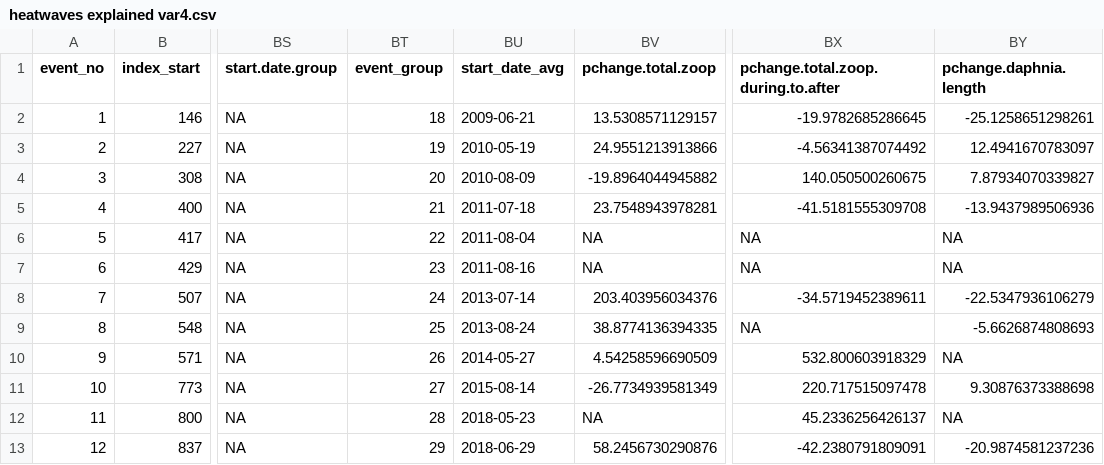
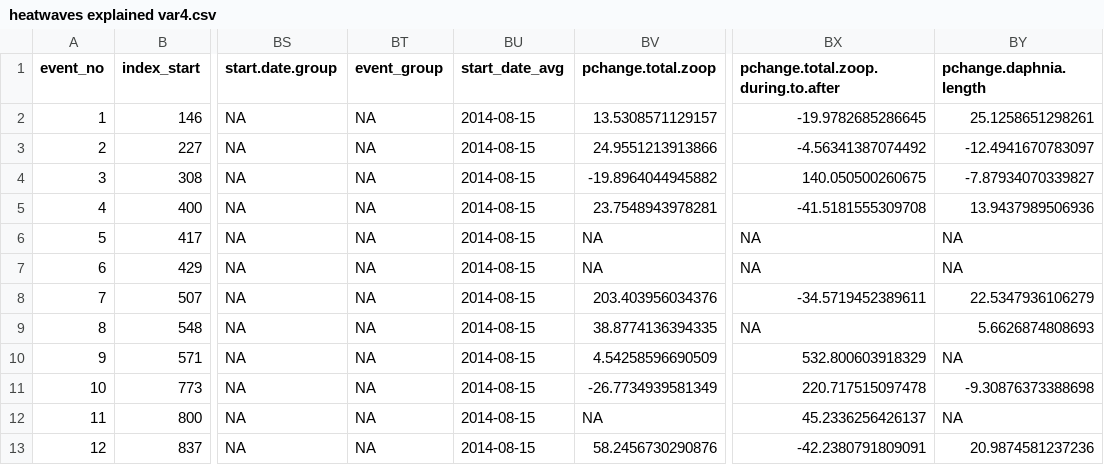
Before and after one commit to dkszydlowski/north_temperate_heatwaves, a CSV file: formatted data/master explanatory dataset/heatwaves explained var4.csv, drawn as a sheet; only a part is shown, gaps mark what is left out; the diff covers the shown part only; the diff names each change by its address in the sheet, - before the commit and + after, or states it on an @@ line.

```diff
--- a/formatted data/master explanatory dataset/heatwaves explained var4.csv
+++ b/formatted data/master explanatory dataset/heatwaves explained var4.csv
-BT2 (event_group): 18
+BT2 (event_group): NA
-BU2 (start_date_avg): 2009-06-21
+BU2 (start_date_avg): 2014-08-15
-BY2 (pchange.daphnia.length): -25.1258651298261
+BY2 (pchange.daphnia.length): 25.1258651298261
-BT3 (event_group): 19
+BT3 (event_group): NA
-BU3 (start_date_avg): 2010-05-19
+BU3 (start_date_avg): 2014-08-15
-BY3 (pchange.daphnia.length): 12.4941670783097
+BY3 (pchange.daphnia.length): -12.4941670783097
-BT4 (event_group): 20
+BT4 (event_group): NA
-BU4 (start_date_avg): 2010-08-09
+BU4 (start_date_avg): 2014-08-15
-BY4 (pchange.daphnia.length): 7.87934070339827
+BY4 (pchange.daphnia.length): -7.87934070339827
-BT5 (event_group): 21
+BT5 (event_group): NA
-BU5 (start_date_avg): 2011-07-18
+BU5 (start_date_avg): 2014-08-15
-BY5 (pchange.daphnia.length): -13.9437989506936
+BY5 (pchange.daphnia.length): 13.9437989506936
-BT6 (event_group): 22
+BT6 (event_group): NA
-BU6 (start_date_avg): 2011-08-04
+BU6 (start_date_avg): 2014-08-15
-BT7 (event_group): 23
+BT7 (event_group): NA
-BU7 (start_date_avg): 2011-08-16
+BU7 (start_date_avg): 2014-08-15
-BT8 (event_group): 24
+BT8 (event_group): NA
-BU8 (start_date_avg): 2013-07-14
+BU8 (start_date_avg): 2014-08-15
-BY8 (pchange.daphnia.length): -22.5347936106279
+BY8 (pchange.daphnia.length): 22.5347936106279
-BT9 (event_group): 25
+BT9 (event_group): NA
-BU9 (start_date_avg): 2013-08-24
+BU9 (start_date_avg): 2014-08-15
-BY9 (pchange.daphnia.length): -5.6626874808693
+BY9 (pchange.daphnia.length): 5.6626874808693
-BT10 (event_group): 26
+BT10 (event_group): NA
-BU10 (start_date_avg): 2014-05-27
+BU10 (start_date_avg): 2014-08-15
-BT11 (event_group): 27
+BT11 (event_group): NA
-BU11 (start_date_avg): 2015-08-14
+BU11 (start_date_avg): 2014-08-15
-BY11 (pchange.daphnia.length): 9.30876373388698
+BY11 (pchange.daphnia.length): -9.30876373388698
-BT12 (event_group): 28
+BT12 (event_group): NA
-BU12 (start_date_avg): 2018-05-23
+BU12 (start_date_avg): 2014-08-15
-BT13 (event_group): 29
+BT13 (event_group): NA
-BU13 (start_date_avg): 2018-06-29
+BU13 (start_date_avg): 2014-08-15
-BY13 (pchange.daphnia.length): -20.9874581237236
+BY13 (pchange.daphnia.length): 20.9874581237236
```
Also changed, not shown: 59 edited cells elsewhere in this file, formatted data/FINAL DATA FOR PUBLICATION/heatwave results and covariates 2008-2019.csv, formatted data/master explanatory dataset/heatwaves explained var5.csv, 11 other files.
